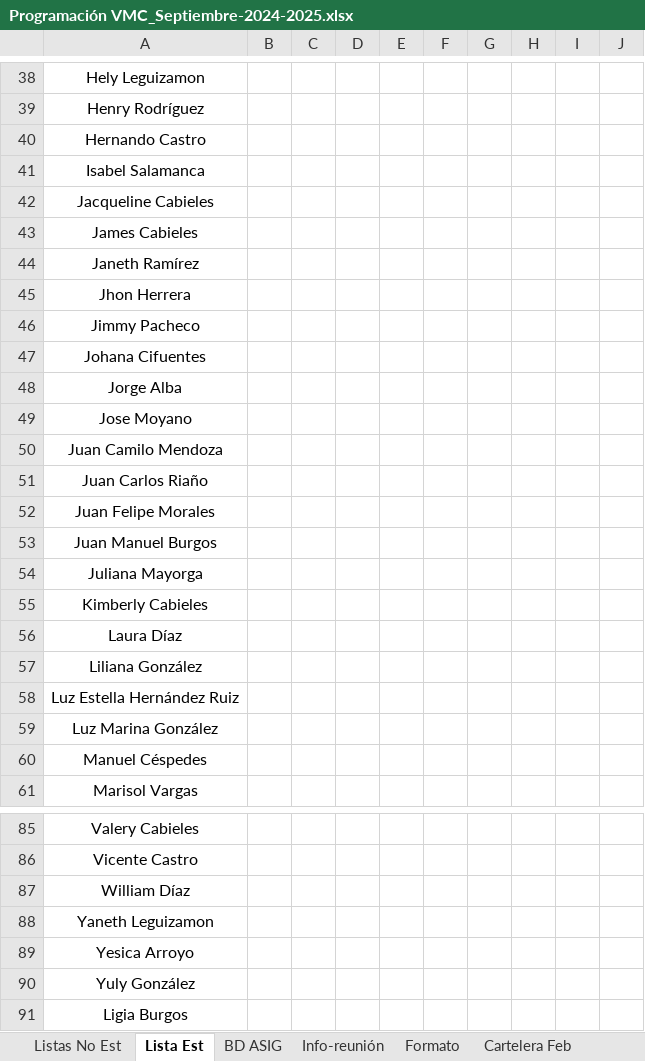
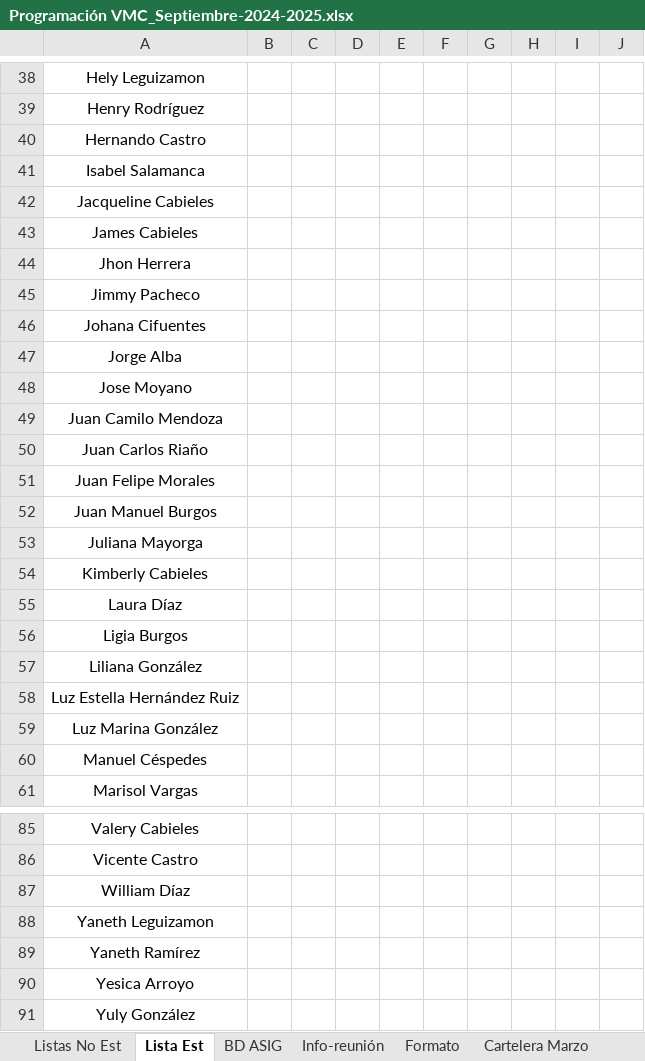
Before and after one commit to LeoQuintero/programador-VMC, an Excel workbook: Programación VMC_Septiembre-2024-2025.xlsx, sheet Lista Est, drawn as a sheet; only a part is shown, gaps mark what is left out; values as stored, in another font and other column widths than the file's, no borders; conditional formats and table styles not drawn; removed rows and columns are numbered as before the commit, all else as after; the diff names each change by its address in the sheet, - before the commit and + after, or states it on an @@ line.

```diff
--- a/Programación VMC_Septiembre-2024-2025.xlsx (sheet Lista Est)
+++ b/Programación VMC_Septiembre-2024-2025.xlsx (sheet Lista Est)
-sheet tab: Cartelera Feb
+sheet tab: Cartelera Marzo
-row 44: Janeth Ramírez
@@ row 91 moved to row 56: Ligia Burgos @@
+row 89: Yaneth Ramírez
```
Also changed, not shown: sheet Cartelera Marzo, sheet Formato, sheet Listas No Est, sheet Info-reunión, sheet BD ASIG, sheet Recordatorios, other sheet tabs, charts or pictures, 13 other files.
